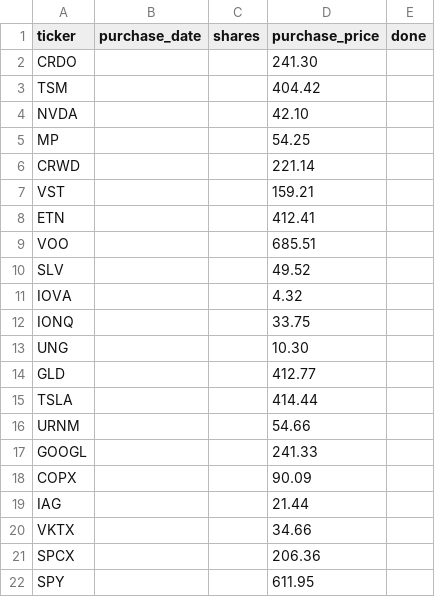
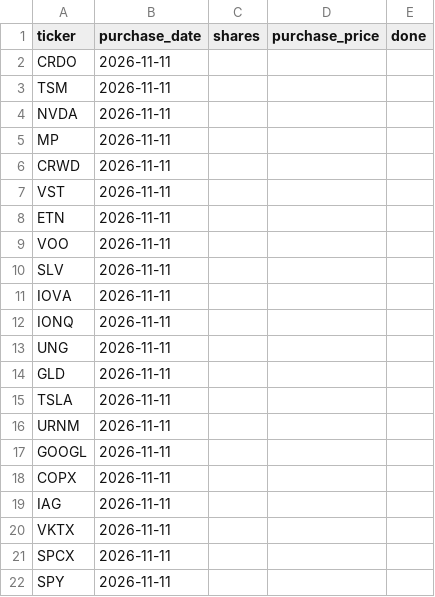
Before and after one commit to andy-duback/ladder, a CSV file: holdings.csv, drawn as a sheet.

Commit message:
Set purchase dates for all holdings
Updated purchase dates for existing holdings to 2026-11-11.

```diff
--- a/holdings.csv
+++ b/holdings.csv
@@ -1,22 +1,22 @@
 ticker,purchase_date,shares,purchase_price,done
-CRDO,,,241.30,
-TSM,,,404.42,
-NVDA,,,42.10,
-MP,,,54.25,
-CRWD,,,221.14,
-VST,,,159.21,
-ETN,,,412.41,
-VOO,,,685.51,
-SLV,,,49.52,
-IOVA,,,4.32,
-IONQ,,,33.75,
-UNG,,,10.30,
-GLD,,,412.77,
-TSLA,,,414.44,
-URNM,,,54.66,
-GOOGL,,,241.33,
-COPX,,,90.09,
-IAG,,,21.44,
-VKTX,,,34.66,
-SPCX,,,206.36,
-SPY,,,611.95,
+CRDO,2026-11-11,,,
+TSM,2026-11-11,,,
+NVDA,2026-11-11,,,
+MP,2026-11-11,,,
+CRWD,2026-11-11,,,
+VST,2026-11-11,,,
+ETN,2026-11-11,,,
+VOO,2026-11-11,,,
+SLV,2026-11-11,,,
+IOVA,2026-11-11,,,
+IONQ,2026-11-11,,,
+UNG,2026-11-11,,,
+GLD,2026-11-11,,,
+TSLA,2026-11-11,,,
+URNM,2026-11-11,,,
+GOOGL,2026-11-11,,,
+COPX,2026-11-11,,,
+IAG,2026-11-11,,,
+VKTX,2026-11-11,,,
+SPCX,2026-11-11,,,
+SPY,2026-11-11,,,
```
